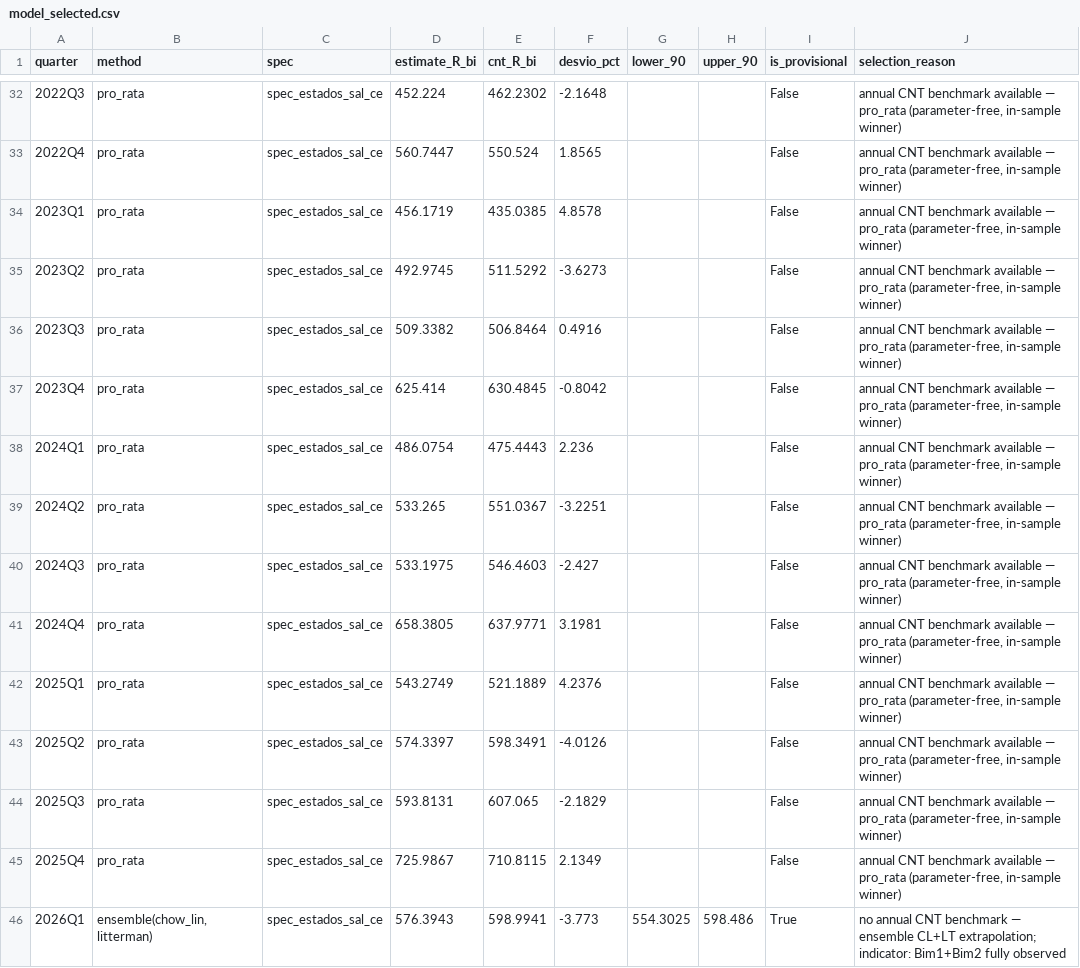
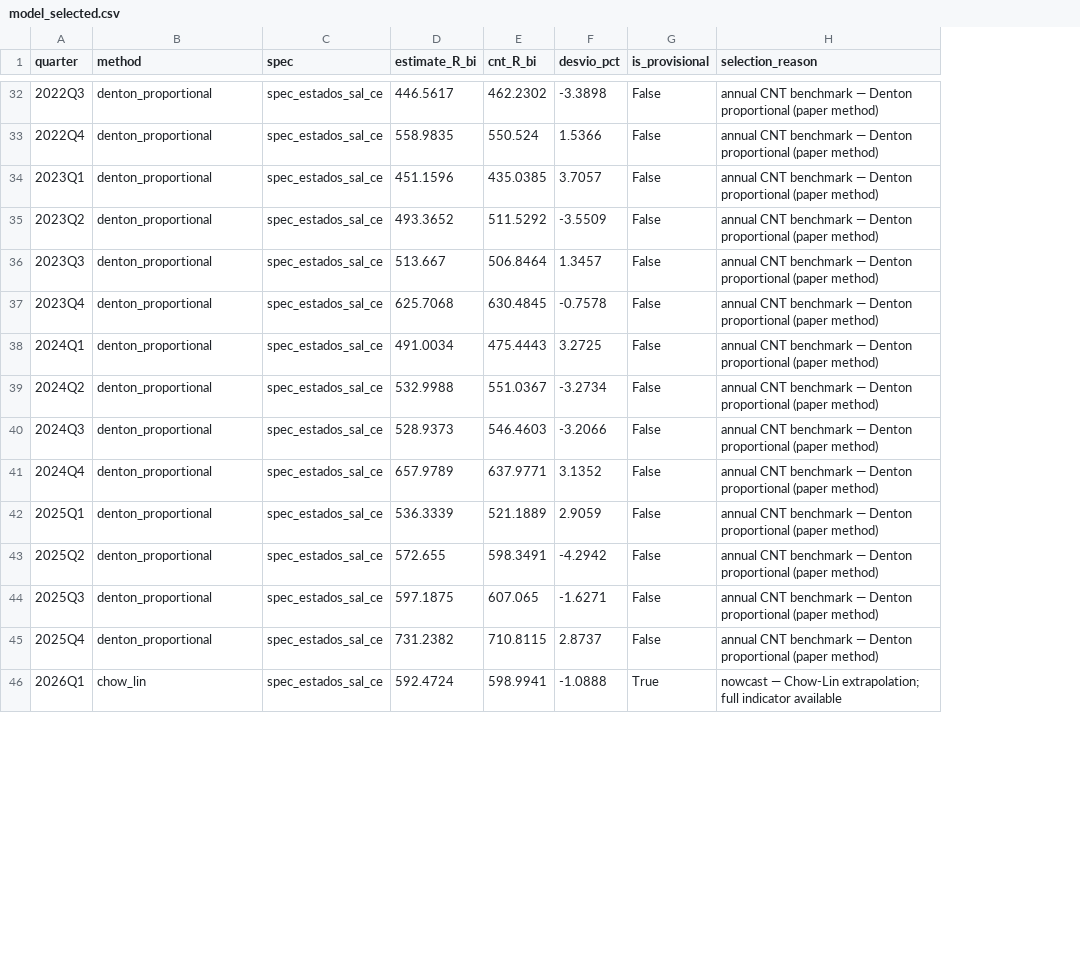
Before and after one commit to pedrobolt/Consumo-Governo, a CSV file: output/tables/model_selected.csv, drawn as a sheet; only a part is shown, gaps mark what is left out; removed rows and columns are numbered as before the commit, all else as after; the diff covers the shown part only; the diff names each change by its address in the sheet, - before the commit and + after, or states it on an @@ line.

```diff
--- a/output/tables/model_selected.csv
+++ b/output/tables/model_selected.csv
-column G (lower_90), row 46: 554.3025
-column H (upper_90), row 46: 598.486
-B32:B45 (method): pro_rata
+B32:B45 (method): denton_proportional
-D32 (estimate_R_bi): 452.224
+D32 (estimate_R_bi): 446.5617
-F32 (desvio_pct): -2.1648
+F32 (desvio_pct): -3.3898
-H32:H45 (selection_reason): …CNT benchmark available — pro_rata (parameter-free, in-sample winner)
+H32:H45 (selection_reason): …CNT benchmark — Denton proportional (paper method)
-D33 (estimate_R_bi): 560.7447
+D33 (estimate_R_bi): 558.9835
-F33 (desvio_pct): 1.8565
+F33 (desvio_pct): 1.5366
-D34 (estimate_R_bi): 456.1719
+D34 (estimate_R_bi): 451.1596
-F34 (desvio_pct): 4.8578
+F34 (desvio_pct): 3.7057
-D35 (estimate_R_bi): 492.9745
+D35 (estimate_R_bi): 493.3652
-F35 (desvio_pct): -3.6273
+F35 (desvio_pct): -3.5509
-D36 (estimate_R_bi): 509.3382
+D36 (estimate_R_bi): 513.667
-F36 (desvio_pct): 0.4916
+F36 (desvio_pct): 1.3457
-D37 (estimate_R_bi): 625.414
+D37 (estimate_R_bi): 625.7068
-F37 (desvio_pct): -0.8042
+F37 (desvio_pct): -0.7578
-D38 (estimate_R_bi): 486.0754
+D38 (estimate_R_bi): 491.0034
-F38 (desvio_pct): 2.236
+F38 (desvio_pct): 3.2725
-D39 (estimate_R_bi): 533.265
+D39 (estimate_R_bi): 532.9988
-F39 (desvio_pct): -3.2251
+F39 (desvio_pct): -3.2734
-D40 (estimate_R_bi): 533.1975
+D40 (estimate_R_bi): 528.9373
-F40 (desvio_pct): -2.427
+F40 (desvio_pct): -3.2066
-D41 (estimate_R_bi): 658.3805
+D41 (estimate_R_bi): 657.9789
-F41 (desvio_pct): 3.1981
+F41 (desvio_pct): 3.1352
-D42 (estimate_R_bi): 543.2749
+D42 (estimate_R_bi): 536.3339
-F42 (desvio_pct): 4.2376
+F42 (desvio_pct): 2.9059
-D43 (estimate_R_bi): 574.3397
+D43 (estimate_R_bi): 572.655
-F43 (desvio_pct): -4.0126
+F43 (desvio_pct): -4.2942
-D44 (estimate_R_bi): 593.8131
+D44 (estimate_R_bi): 597.1875
-F44 (desvio_pct): -2.1829
+F44 (desvio_pct): -1.6271
-D45 (estimate_R_bi): 725.9867
+D45 (estimate_R_bi): 731.2382
-F45 (desvio_pct): 2.1349
+F45 (desvio_pct): 2.8737
-B46 (method): ensemble(chow_lin,litterman)
+B46 (method): chow_lin
-D46 (estimate_R_bi): 576.3943
+D46 (estimate_R_bi): 592.4724
-F46 (desvio_pct): -3.773
+F46 (desvio_pct): -1.0888
-H46 (selection_reason): no annual CNT benchmark — ensemble CL+LT extrapolation; indicator: Bim1+Bim2 fully observed
+H46 (selection_reason): nowcast — Chow-Lin extrapolation; full indicator available
```
Also changed, not shown: 123 edited cells elsewhere in this file, output/tables/desvios_trimestre.csv, output/tables/metricas_completas.csv, 10 other files.
